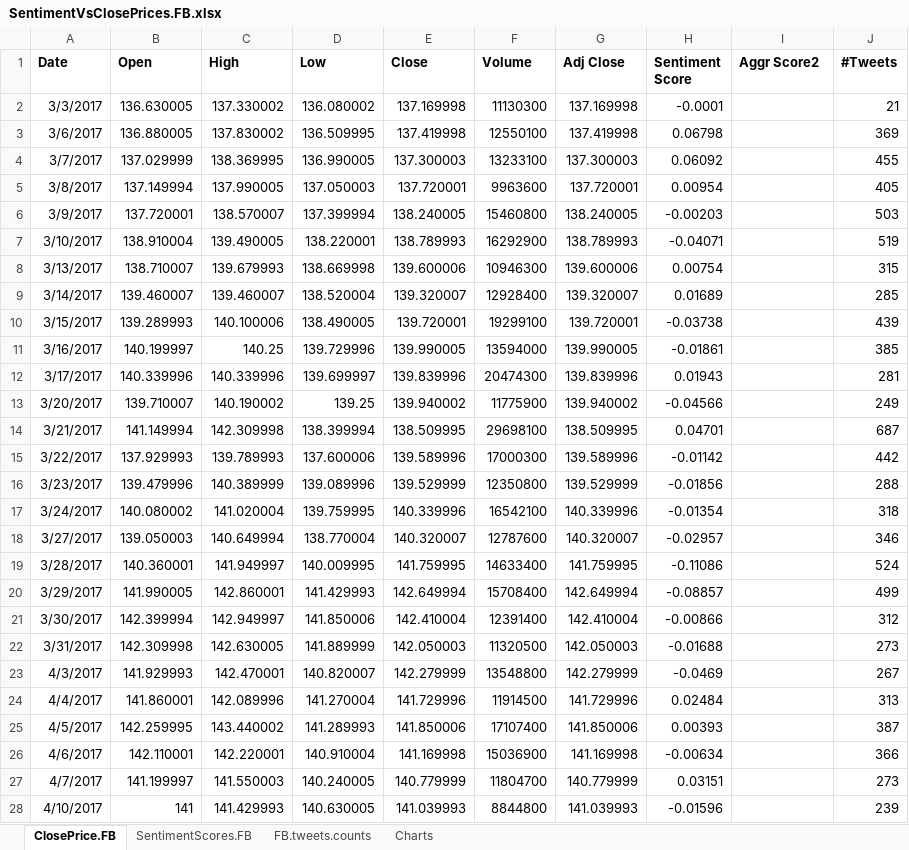
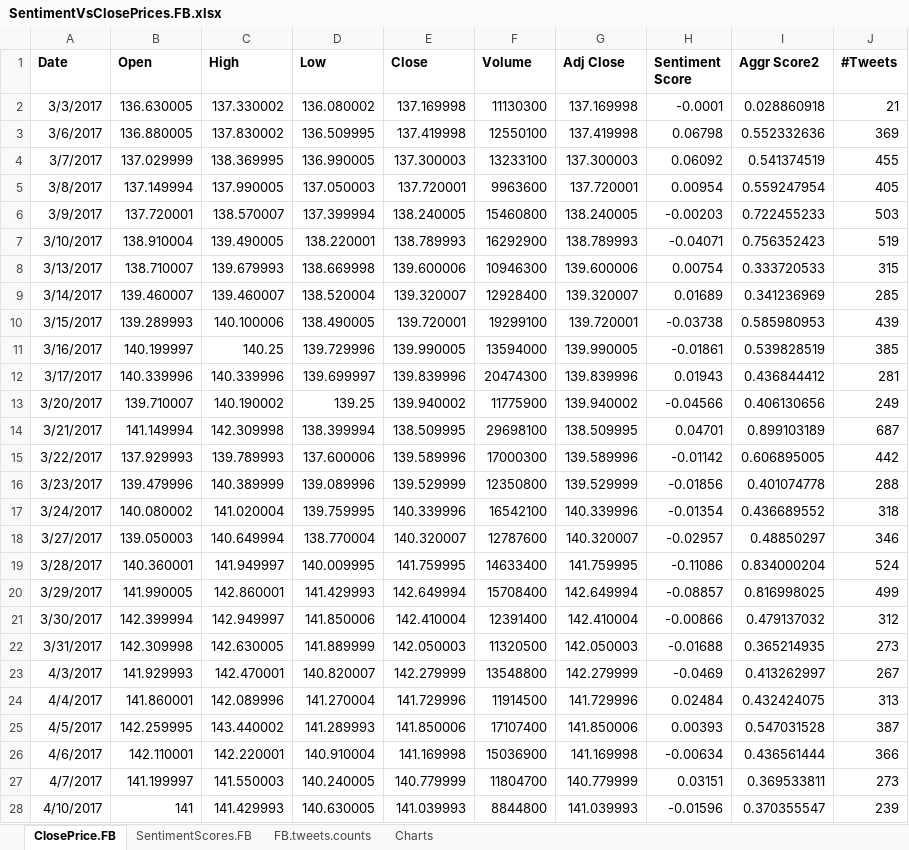
Before and after one commit to mpatnam/CSCIE63-Project, an Excel workbook: Results/Regression/SentimentVsClosePrices.FB.xlsx, sheet ClosePrice.FB, drawn as a sheet; only a part is shown; values as stored, in another font and other column widths than the file's, no borders; charts and pictures not drawn; the diff covers the shown part only; the diff names each change by its address in the sheet, - before the commit and + after, or states it on an @@ line.

Commit message:
Add files via upload

```diff
--- a/Results/Regression/SentimentVsClosePrices.FB.xlsx (sheet ClosePrice.FB)
+++ b/Results/Regression/SentimentVsClosePrices.FB.xlsx (sheet ClosePrice.FB)
-I2 (Aggr Score2): (empty)
+I2 (Aggr Score2): 0.028860918
-I3 (Aggr Score2): (empty)
+I3 (Aggr Score2): 0.552332636
-I4 (Aggr Score2): (empty)
+I4 (Aggr Score2): 0.541374519
-I5 (Aggr Score2): (empty)
+I5 (Aggr Score2): 0.559247954
-I6 (Aggr Score2): (empty)
+I6 (Aggr Score2): 0.722455233
-I7 (Aggr Score2): (empty)
+I7 (Aggr Score2): 0.756352423
-I8 (Aggr Score2): (empty)
+I8 (Aggr Score2): 0.333720533
-I9 (Aggr Score2): (empty)
+I9 (Aggr Score2): 0.341236969
-I10 (Aggr Score2): (empty)
+I10 (Aggr Score2): 0.585980953
-I11 (Aggr Score2): (empty)
+I11 (Aggr Score2): 0.539828519
-I12 (Aggr Score2): (empty)
+I12 (Aggr Score2): 0.436844412
-I13 (Aggr Score2): (empty)
+I13 (Aggr Score2): 0.406130656
-I14 (Aggr Score2): (empty)
+I14 (Aggr Score2): 0.899103189
-I15 (Aggr Score2): (empty)
+I15 (Aggr Score2): 0.606895005
-I16 (Aggr Score2): (empty)
+I16 (Aggr Score2): 0.401074778
-I17 (Aggr Score2): (empty)
+I17 (Aggr Score2): 0.436689552
-I18 (Aggr Score2): (empty)
+I18 (Aggr Score2): 0.48850297
-I19 (Aggr Score2): (empty)
+I19 (Aggr Score2): 0.834000204
-I20 (Aggr Score2): (empty)
+I20 (Aggr Score2): 0.816998025
-I21 (Aggr Score2): (empty)
+I21 (Aggr Score2): 0.479137032
-I22 (Aggr Score2): (empty)
+I22 (Aggr Score2): 0.365214935
-I23 (Aggr Score2): (empty)
+I23 (Aggr Score2): 0.413262997
-I24 (Aggr Score2): (empty)
+I24 (Aggr Score2): 0.432424075
-I25 (Aggr Score2): (empty)
+I25 (Aggr Score2): 0.547031528
-I26 (Aggr Score2): (empty)
+I26 (Aggr Score2): 0.436561444
-I27 (Aggr Score2): (empty)
+I27 (Aggr Score2): 0.369533811
-I28 (Aggr Score2): (empty)
+I28 (Aggr Score2): 0.370355547
```
Also changed, not shown: 15 edited cells elsewhere in this sheet, formulas that keep their value, charts or pictures.
